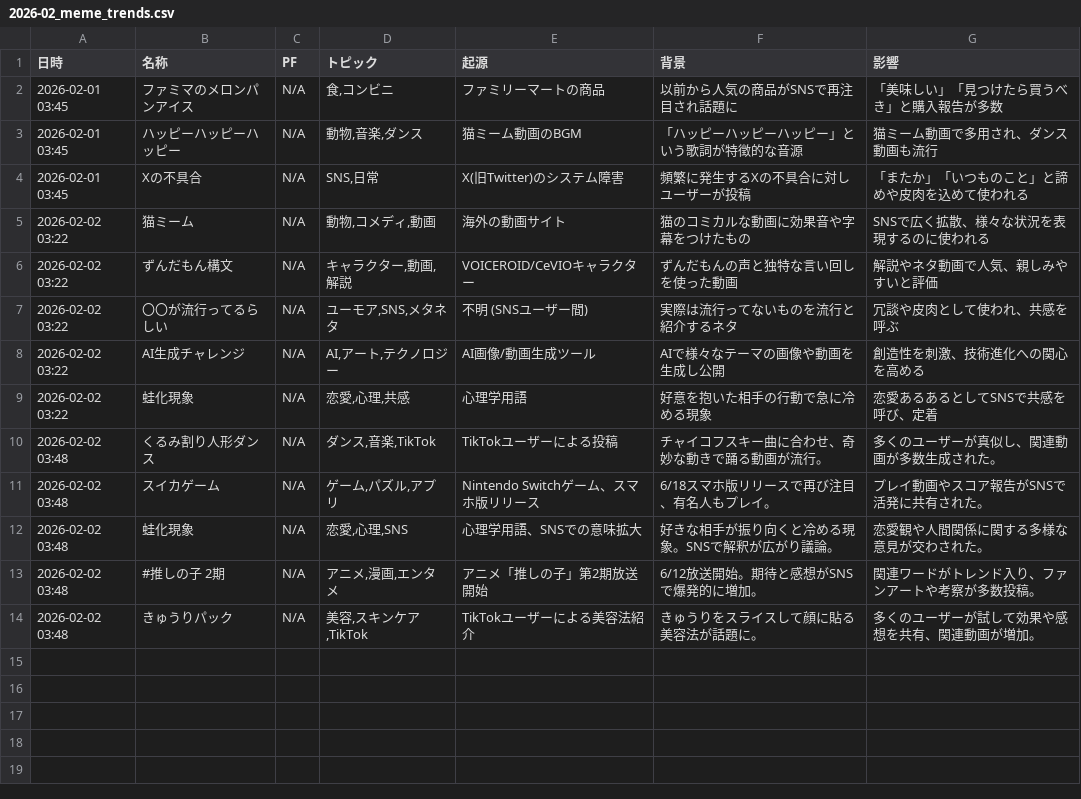
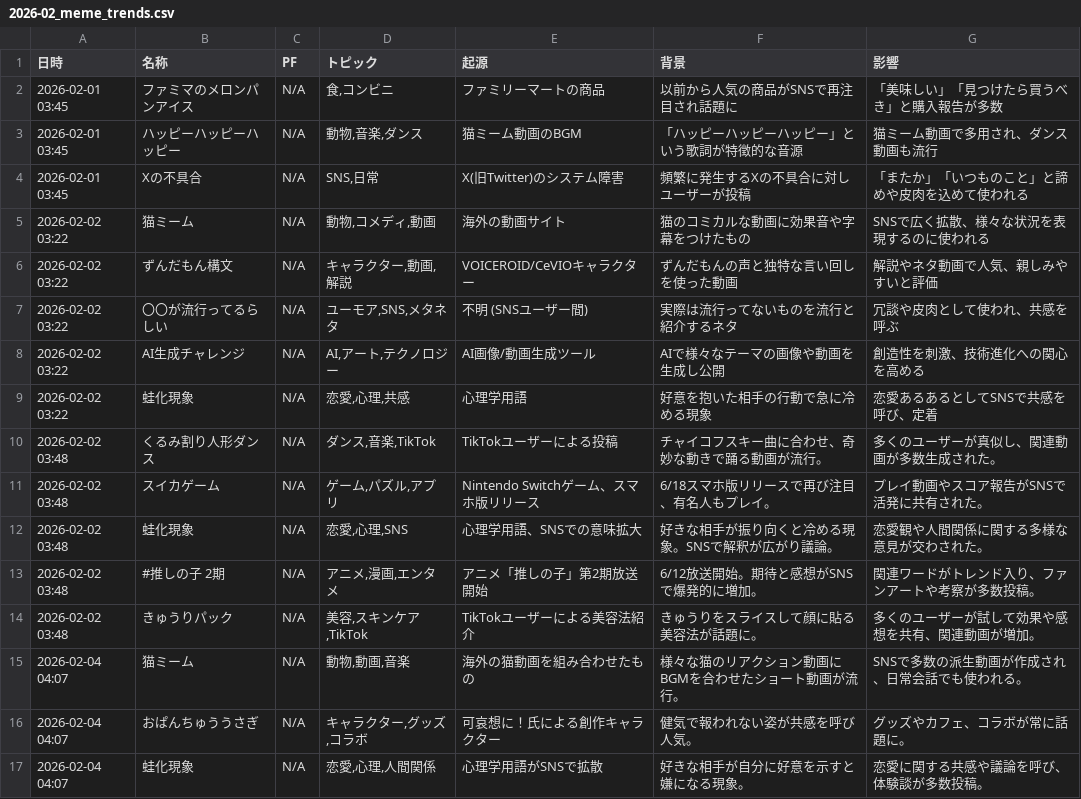
Before and after one commit to Hamaaan/sns-meme-reporting-jp, a CSV file: data/2026/2026-02_meme_trends.csv, drawn as a sheet.

```diff
--- a/data/2026/2026-02_meme_trends.csv
+++ b/data/2026/2026-02_meme_trends.csv
@@ -14 +14,4 @@
 2026-02-02 03:48,きゅうりパック,N/A,"美容,スキンケア,TikTok",TikTokユーザーによる美容法紹介,きゅうりをスライスして顔に貼る美容法が話題に。,多くのユーザーが試して効果や感想を共有、関連動画が増加。
+2026-02-04 04:07,猫ミーム,N/A,"動物,動画,音楽",海外の猫動画を組み合わせたもの,様々な猫のリアクション動画にBGMを合わせたショート動画が流行。,SNSで多数の派生動画が作成され、日常会話でも使われる。
+2026-02-04 04:07,おぱんちゅううさぎ,N/A,"キャラクター,グッズ,コラボ",可哀想に！氏による創作キャラクター,健気で報われない姿が共感を呼び人気。,グッズやカフェ、コラボが常に話題に。
+2026-02-04 04:07,蛙化現象,N/A,"恋愛,心理,人間関係",心理学用語がSNSで拡散,好きな相手が自分に好意を示すと嫌になる現象。,恋愛に関する共感や議論を呼び、体験談が多数投稿。
```
Also changed, not shown: 1 other file.
